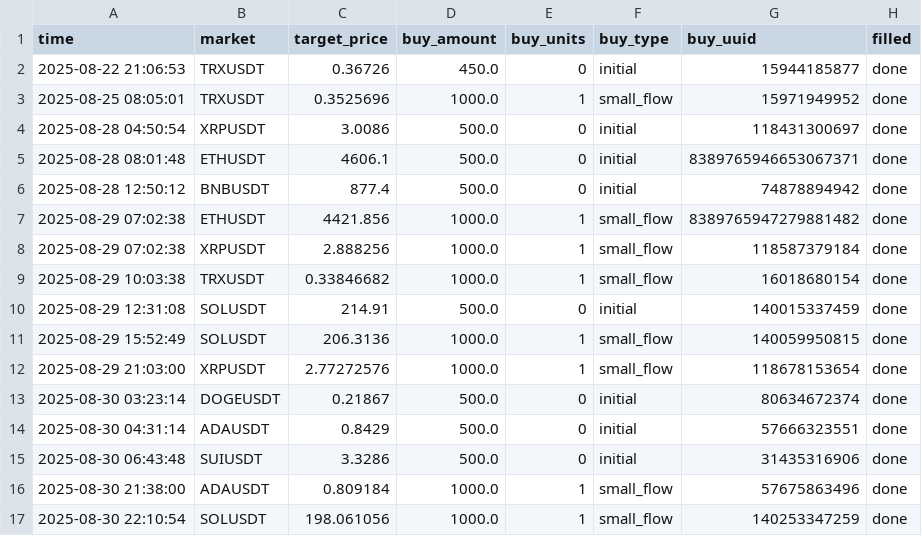
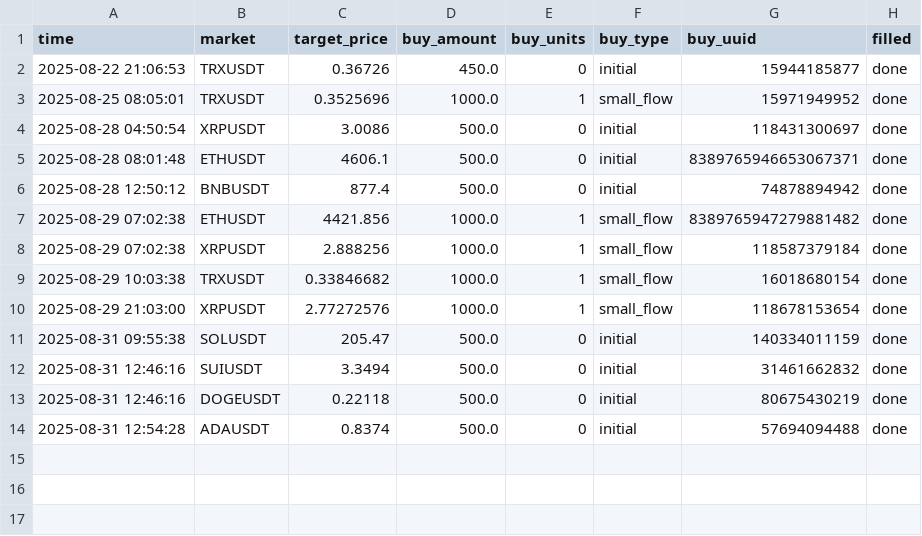
Before and after one commit to taihak-dev/coinTradeSystem_Binance, a CSV file: buy_log.csv, drawn as a sheet.

```diff
--- a/buy_log.csv
+++ b/buy_log.csv
@@ -9,9 +9,6 @@ time,market,target_price,buy_amount,buy_units,buy_type,buy_uuid,filled
 2025-08-29 10:03:38,TRXUSDT,0.33846682,1000.0,1,small_flow,16018680154,done
-2025-08-29 12:31:08,SOLUSDT,214.91,500.0,0,initial,140015337459,done
-2025-08-29 15:52:49,SOLUSDT,206.3136,1000.0,1,small_flow,140059950815,done
 2025-08-29 21:03:00,XRPUSDT,2.77272576,1000.0,1,small_flow,118678153654,done
-2025-08-30 03:23:14,DOGEUSDT,0.21867,500.0,0,initial,80634672374,done
-2025-08-30 04:31:14,ADAUSDT,0.8429,500.0,0,initial,57666323551,done
-2025-08-30 06:43:48,SUIUSDT,3.3286,500.0,0,initial,31435316906,done
-2025-08-30 21:38:00,ADAUSDT,0.809184,1000.0,1,small_flow,57675863496,done
-2025-08-30 22:10:54,SOLUSDT,198.061056,1000.0,1,small_flow,140253347259,done
+2025-08-31 09:55:38,SOLUSDT,205.47,500.0,0,initial,140334011159,done
+2025-08-31 12:46:16,SUIUSDT,3.3494,500.0,0,initial,31461662832,done
+2025-08-31 12:46:16,DOGEUSDT,0.22118,500.0,0,initial,80675430219,done
+2025-08-31 12:54:28,ADAUSDT,0.8374,500.0,0,initial,57694094488,done
```
Also changed, not shown: sell_log.csv, 1 other file.
